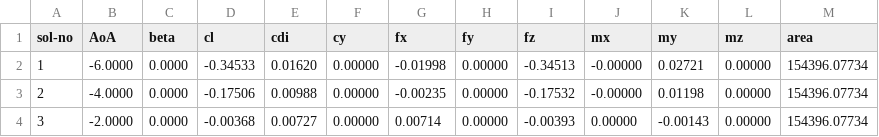
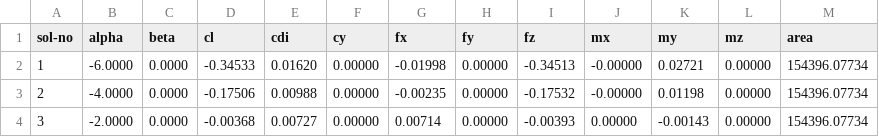
Before and after one commit to SaTa999/pyPanair, a CSV file: examples/convert_ffmf/ffmf.csv, drawn as a sheet.

Commit message:
Fix ffmf_converter

```diff
--- a/examples/convert_ffmf/ffmf.csv
+++ b/examples/convert_ffmf/ffmf.csv
@@ -1,2 +1,2 @@
-sol-no,AoA,beta,cl,cdi,cy,fx,fy,fz,mx,my,mz,area
+sol-no,alpha,beta,cl,cdi,cy,fx,fy,fz,mx,my,mz,area
 1,-6.0000,0.0000,-0.34533,0.01620,0.00000,-0.01998,0.00000,-0.34513,-0.00000,0.02721,0.00000,154396.07734
```
Also changed, not shown: 2 other files.
